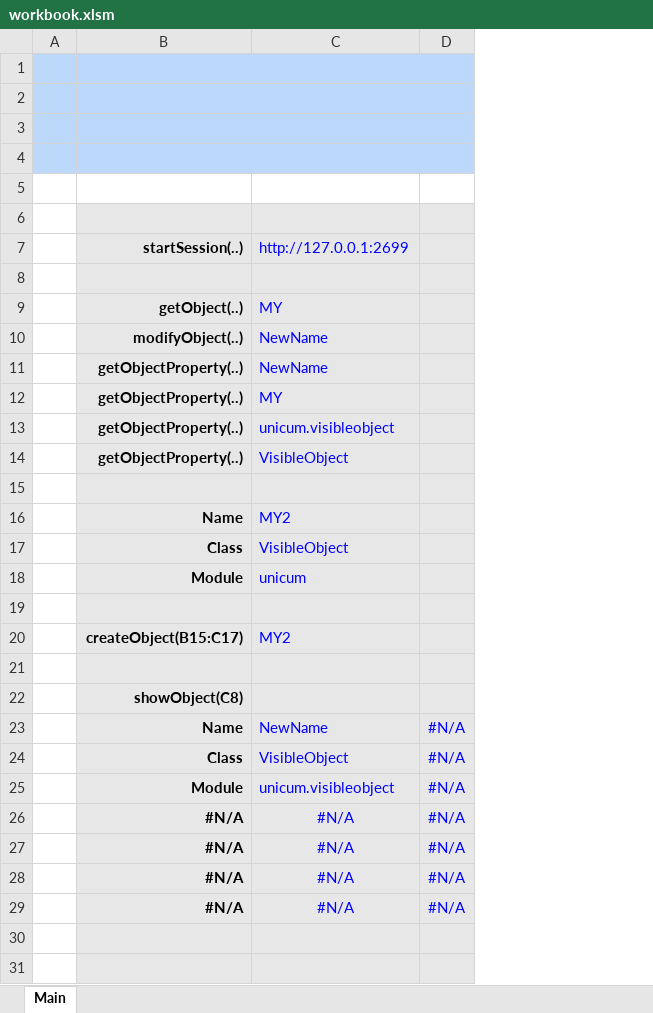
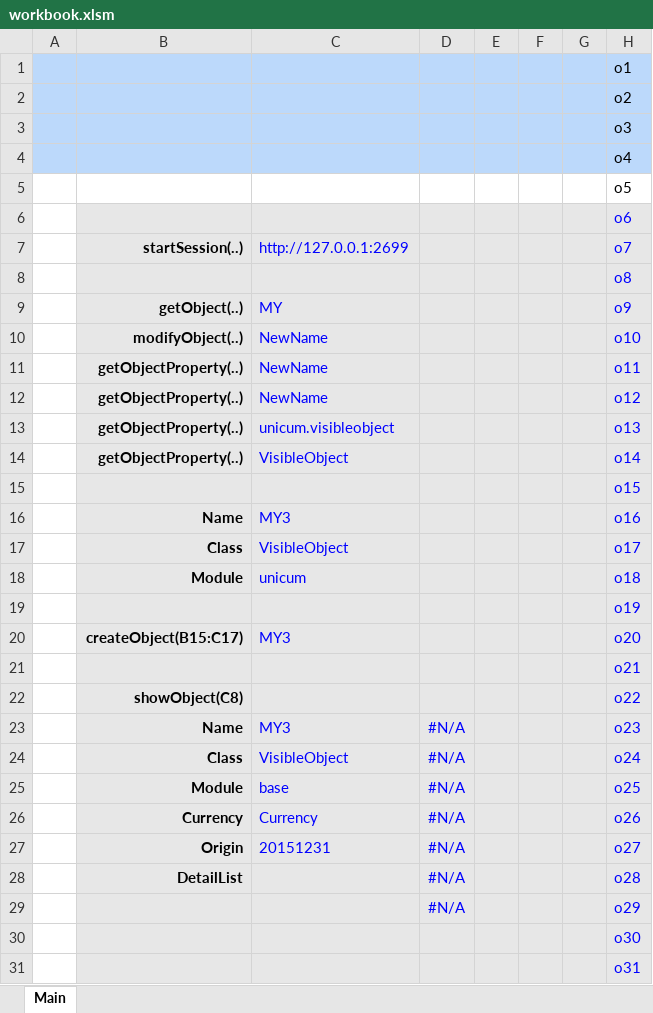
Before and after one commit to fagan2888/unicum, an Excel workbook: unicum/xl/workbook.xlsm, sheet Main, drawn as a sheet; only a part is shown; values as stored, in another font and other column widths than the file's, no borders; charts and pictures not drawn; removed rows and columns are numbered as before the commit, all else as after; the diff covers the shown part only; the diff names each change by its address in the sheet, - before the commit and + after, or states it on an @@ line.

Commit message:
update workbook buttons

```diff
--- a/unicum/xl/workbook.xlsm (sheet Main)
+++ b/unicum/xl/workbook.xlsm (sheet Main)
+column E, empty
+column F, empty
+column G, empty
+column H, rows 1-25: o1 | o2 | o3 | o4 | o5 | o6 | o7 | o8 | o9 | o10 | o11 | o12 | o13 | o14 | o15 | o16 | o17 | o18 | o19 | o20 | o21 | o22 | o23 | o24 | o25; rows 30-31: o30 | o31
-C12: MY
+C12: NewName
-C16: MY2
+C16: MY3
-C20: MY2
+C20: MY3
-C23: NewName
+C23: MY3
-C25: unicum.visibleobject
+C25: base
-row 26:  | #N/A | #N/A | #N/A
-row 27:  | #N/A | #N/A | #N/A
-row 28:  | #N/A | #N/A | #N/A
-row 29:  | #N/A | #N/A | #N/A
+row 26:  | Currency | Currency | #N/A |  |  |  | o26
+row 27:  | Origin | 20151231 | #N/A |  |  |  | o27
+row 28:  | DetailList |  | #N/A |  |  |  | o28
+row 29:  |  |  | #N/A |  |  |  | o29
```
Also changed, not shown: 7 edited cells and cell formats elsewhere in this sheet, formulas that keep their value, charts or pictures, 4 other files.
